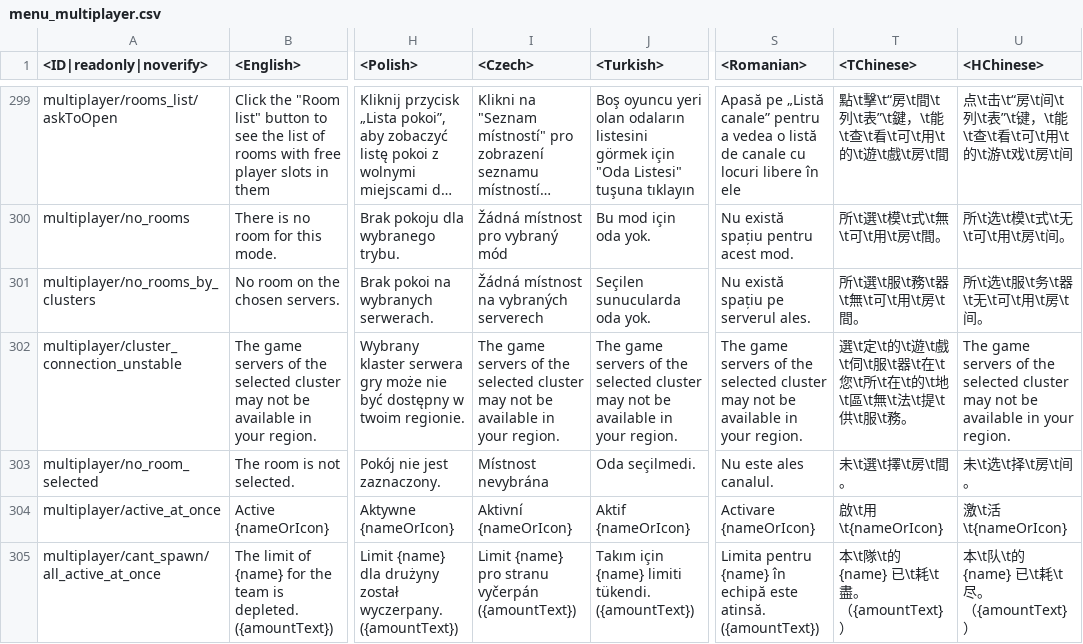
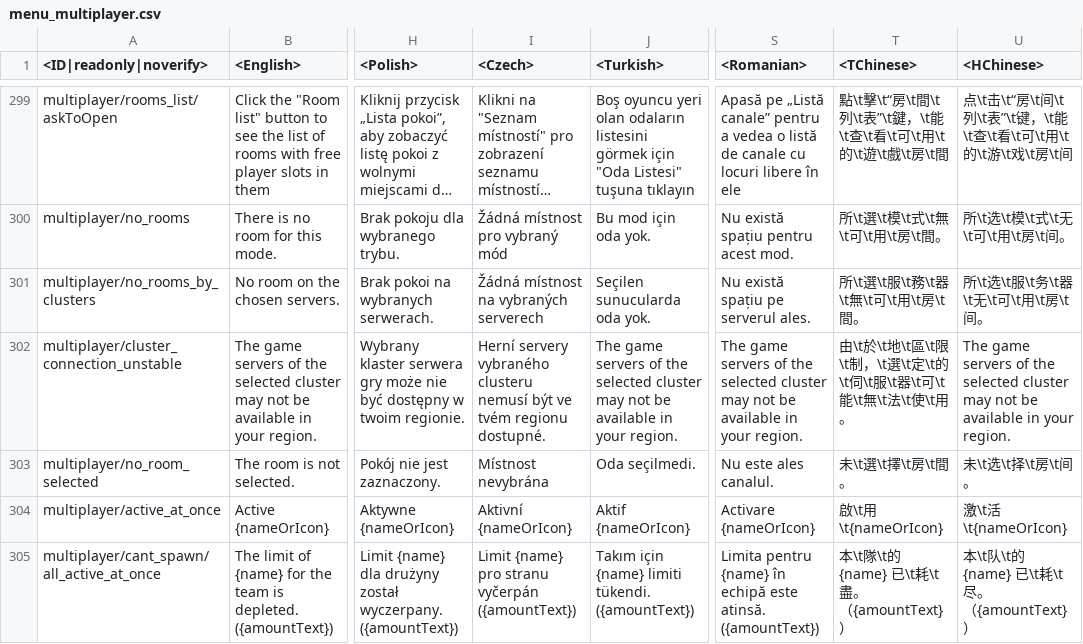
Before and after one commit to Warthunder-Open-Source-Foundation/wt_datamine_extractor, a CSV file: lang/menu_multiplayer.csv, drawn as a sheet; only a part is shown, gaps mark what is left out; long unchanged cells end in …; the diff names each change by its address in the sheet, - before the commit and + after, or states it on an @@ line.

```diff
--- a/lang/menu_multiplayer.csv
+++ b/lang/menu_multiplayer.csv
-I302 (<Czech>): The game servers of the selected cluster may not be available in your region.
+I302 (<Czech>): Herní servery vybraného clusteru nemusí být ve tvém regionu dostupné.
-T302 (<TChinese>): 選\t定\t的\t遊\t戲\t伺\t服\t器\t在\t您\t所\t在\t的\t地\t區\t無\t法\t提\t供\t服\t務。
+T302 (<TChinese>): 由\t於\t地\t區\t限\t制，\t選\t定\t的\t伺\t服\t器\t可\t能\t無\t法\t使\t用。
```
Also changed, not shown: lang/missions_locations.csv, lang/missions_versus.csv, 19 other files.
